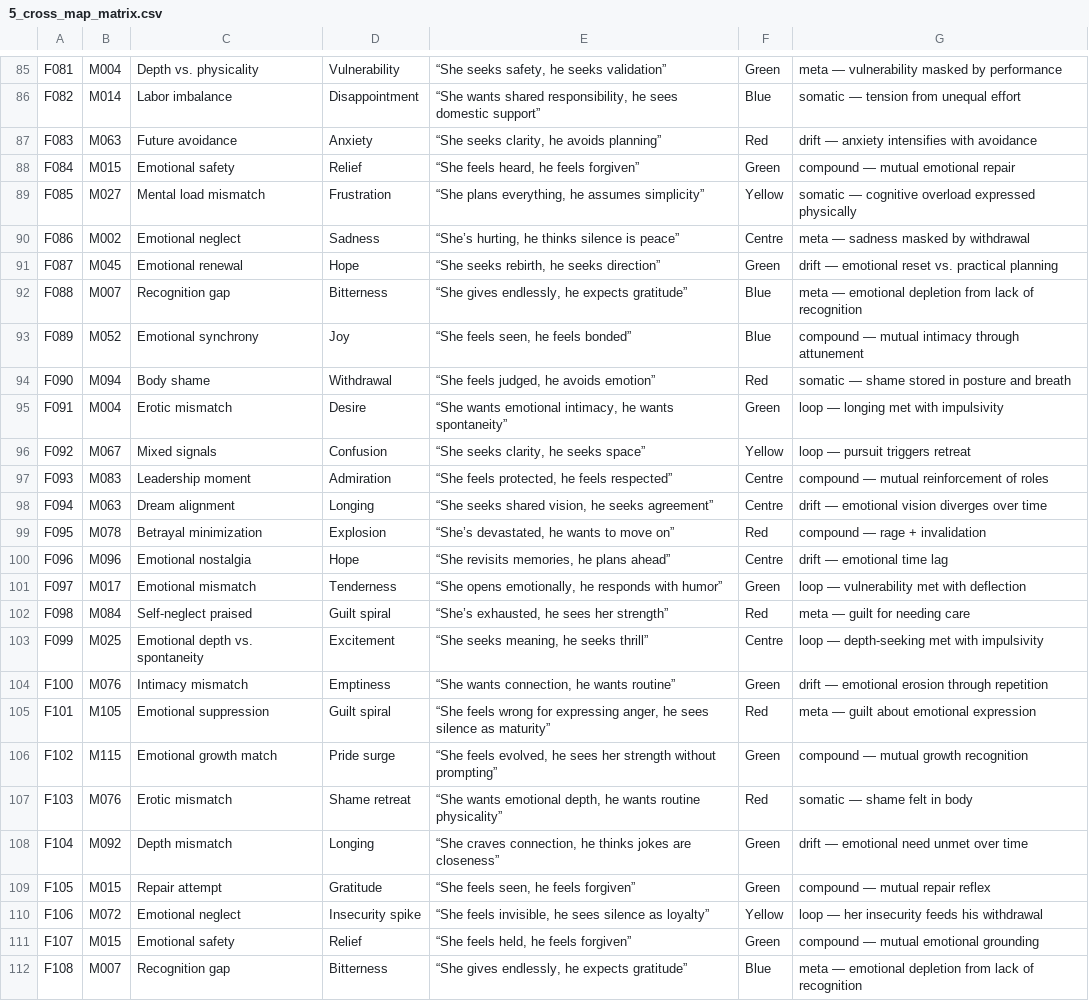
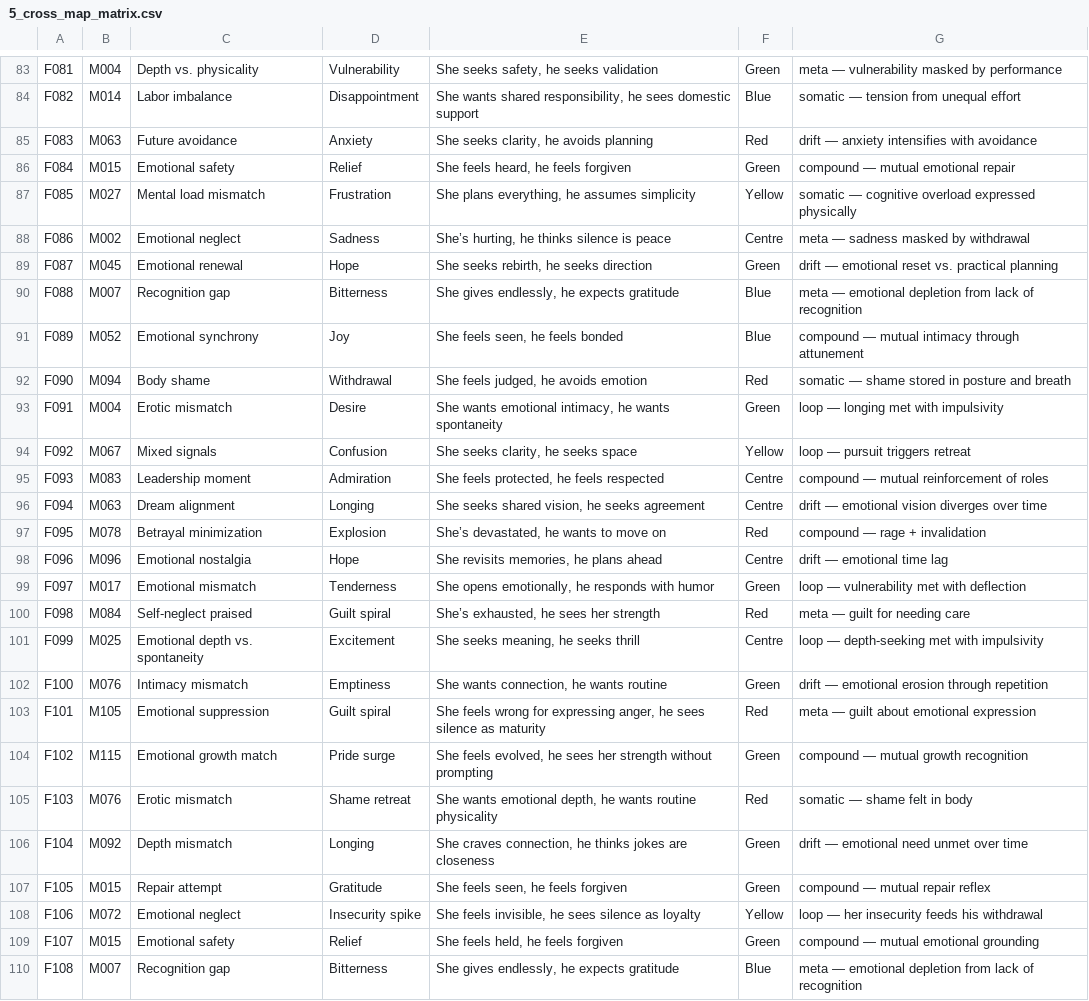
Before and after one commit to neutantr-dot/ML_dual_narrative, a CSV file: narrative_reflex_intelligence/5_cross_map_matrix.csv, drawn as a sheet; only a part is shown, gaps mark what is left out; addresses are those after the commit; the diff covers the shown part only; the diff names each change by its address in the sheet, - before the commit and + after, or states it on an @@ line.

```diff
--- a/narrative_reflex_intelligence/5_cross_map_matrix.csv
+++ b/narrative_reflex_intelligence/5_cross_map_matrix.csv
-E83: “She seeks safety, he seeks validation”
+E83: She seeks safety, he seeks validation
-E84: “She wants shared responsibility, he sees domestic support”
+E84: She wants shared responsibility, he sees domestic support
-E85: “She seeks clarity, he avoids planning”
+E85: She seeks clarity, he avoids planning
-E86: “She feels heard, he feels forgiven”
+E86: She feels heard, he feels forgiven
-E87: “She plans everything, he assumes simplicity”
+E87: She plans everything, he assumes simplicity
-E88: “She’s hurting, he thinks silence is peace”
+E88: She’s hurting, he thinks silence is peace
-E89: “She seeks rebirth, he seeks direction”
+E89: She seeks rebirth, he seeks direction
-E90: “She gives endlessly, he expects gratitude”
+E90: She gives endlessly, he expects gratitude
-E91: “She feels seen, he feels bonded”
+E91: She feels seen, he feels bonded
-E92: “She feels judged, he avoids emotion”
+E92: She feels judged, he avoids emotion
-E93: “She wants emotional intimacy, he wants spontaneity”
+E93: She wants emotional intimacy, he wants spontaneity
-E94: “She seeks clarity, he seeks space”
+E94: She seeks clarity, he seeks space
-E95: “She feels protected, he feels respected”
+E95: She feels protected, he feels respected
-E96: “She seeks shared vision, he seeks agreement”
+E96: She seeks shared vision, he seeks agreement
-E97: “She’s devastated, he wants to move on”
+E97: She’s devastated, he wants to move on
-E98: “She revisits memories, he plans ahead”
+E98: She revisits memories, he plans ahead
-E99: “She opens emotionally, he responds with humor”
+E99: She opens emotionally, he responds with humor
-E100: “She’s exhausted, he sees her strength”
+E100: She’s exhausted, he sees her strength
-E101: “She seeks meaning, he seeks thrill”
+E101: She seeks meaning, he seeks thrill
-E102: “She wants connection, he wants routine”
+E102: She wants connection, he wants routine
-E103: “She feels wrong for expressing anger, he sees silence as maturity”
+E103: She feels wrong for expressing anger, he sees silence as maturity
-E104: “She feels evolved, he sees her strength without prompting”
+E104: She feels evolved, he sees her strength without prompting
-E105: “She wants emotional depth, he wants routine physicality”
+E105: She wants emotional depth, he wants routine physicality
-E106: “She craves connection, he thinks jokes are closeness”
+E106: She craves connection, he thinks jokes are closeness
-E107: “She feels seen, he feels forgiven”
+E107: She feels seen, he feels forgiven
-E108: “She feels invisible, he sees silence as loyalty”
+E108: She feels invisible, he sees silence as loyalty
-E109: “She feels held, he feels forgiven”
+E109: She feels held, he feels forgiven
-E110: “She gives endlessly, he expects gratitude”
+E110: She gives endlessly, he expects gratitude
```
Also changed, not shown: 1 added row, 3 removed rows and 92 edited cells elsewhere in this file.
